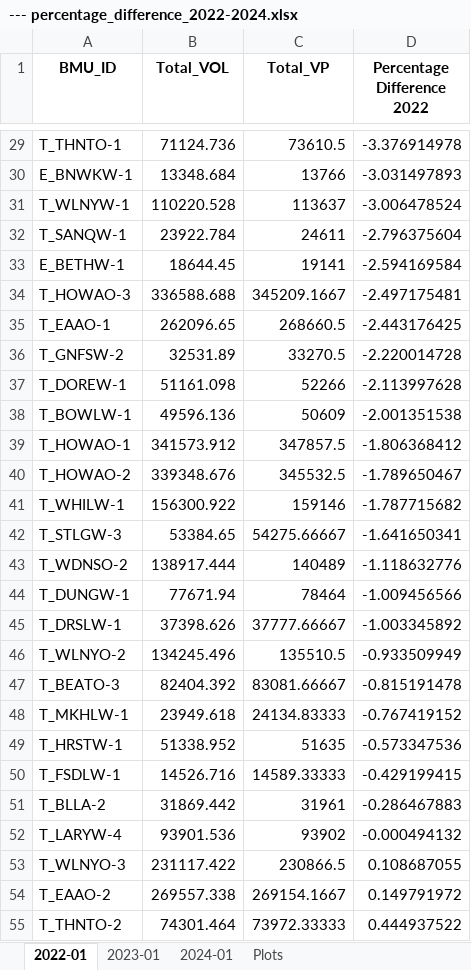
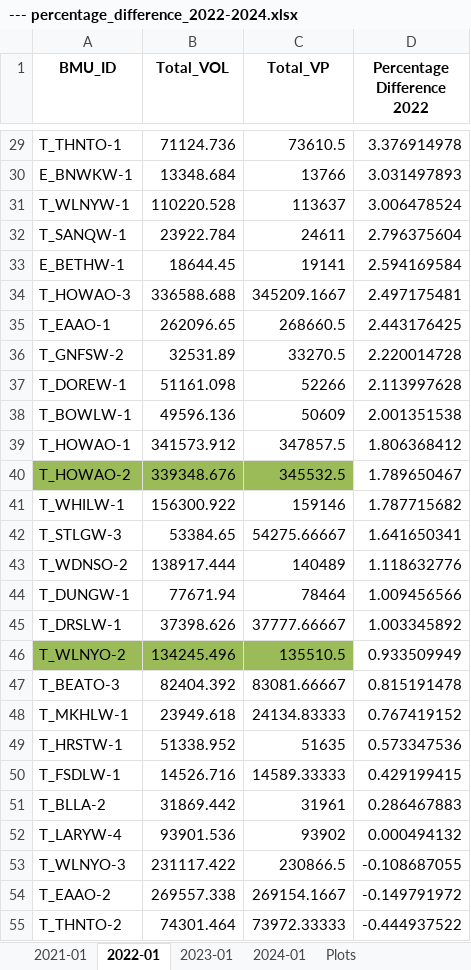
Before and after one commit to 0IMT0/BM_Project, an Excel workbook: --- percentage_difference_2022-2024.xlsx, sheet 2022-01, drawn as a sheet; only a part is shown, gaps mark what is left out; values as stored, in another font and other column widths than the file's, no borders; the diff covers the shown part only; the diff names each change by its address in the sheet, - before the commit and + after, or states it on an @@ line.

```diff
--- a/--- percentage_difference_2022-2024.xlsx (sheet 2022-01)
+++ b/--- percentage_difference_2022-2024.xlsx (sheet 2022-01)
+sheet tab: 2021-01
-D29 (Percentage Difference 2022): -3.376914978
+D29 (Percentage Difference 2022): 3.376914978
-D30 (Percentage Difference 2022): -3.031497893
+D30 (Percentage Difference 2022): 3.031497893
-D31 (Percentage Difference 2022): -3.006478524
+D31 (Percentage Difference 2022): 3.006478524
-D32 (Percentage Difference 2022): -2.796375604
+D32 (Percentage Difference 2022): 2.796375604
-D33 (Percentage Difference 2022): -2.594169584
+D33 (Percentage Difference 2022): 2.594169584
-D34 (Percentage Difference 2022): -2.497175481
+D34 (Percentage Difference 2022): 2.497175481
-D35 (Percentage Difference 2022): -2.443176425
+D35 (Percentage Difference 2022): 2.443176425
-D36 (Percentage Difference 2022): -2.220014728
+D36 (Percentage Difference 2022): 2.220014728
-D37 (Percentage Difference 2022): -2.113997628
+D37 (Percentage Difference 2022): 2.113997628
-D38 (Percentage Difference 2022): -2.001351538
+D38 (Percentage Difference 2022): 2.001351538
-D39 (Percentage Difference 2022): -1.806368412
+D39 (Percentage Difference 2022): 1.806368412
-A40:C40 fill: none
+A40:C40 fill: #9BBB59
-D40 (Percentage Difference 2022): -1.789650467
+D40 (Percentage Difference 2022): 1.789650467
-D41 (Percentage Difference 2022): -1.787715682
+D41 (Percentage Difference 2022): 1.787715682
-D42 (Percentage Difference 2022): -1.641650341
+D42 (Percentage Difference 2022): 1.641650341
-D43 (Percentage Difference 2022): -1.118632776
+D43 (Percentage Difference 2022): 1.118632776
-D44 (Percentage Difference 2022): -1.009456566
+D44 (Percentage Difference 2022): 1.009456566
-D45 (Percentage Difference 2022): -1.003345892
+D45 (Percentage Difference 2022): 1.003345892
-A46:C46 fill: none
+A46:C46 fill: #9BBB59
-D46 (Percentage Difference 2022): -0.933509949
+D46 (Percentage Difference 2022): 0.933509949
-D47 (Percentage Difference 2022): -0.815191478
+D47 (Percentage Difference 2022): 0.815191478
-D48 (Percentage Difference 2022): -0.767419152
+D48 (Percentage Difference 2022): 0.767419152
-D49 (Percentage Difference 2022): -0.573347536
+D49 (Percentage Difference 2022): 0.573347536
-D50 (Percentage Difference 2022): -0.429199415
+D50 (Percentage Difference 2022): 0.429199415
-D51 (Percentage Difference 2022): -0.286467883
+D51 (Percentage Difference 2022): 0.286467883
-D52 (Percentage Difference 2022): -0.000494132
+D52 (Percentage Difference 2022): 0.000494132
-D53 (Percentage Difference 2022): 0.108687055
+D53 (Percentage Difference 2022): -0.108687055
-D54 (Percentage Difference 2022): 0.149791972
+D54 (Percentage Difference 2022): -0.149791972
-D55 (Percentage Difference 2022): 0.444937522
+D55 (Percentage Difference 2022): -0.444937522
```
Also changed, not shown: 72 edited cells and cell formats elsewhere in this sheet, sheet 2023-01, sheet 2024-01, sheet Plots, charts or pictures, --- BM_analysis.xlsx, --- percentage_difference_2022-01.xlsx, 29 other files.
